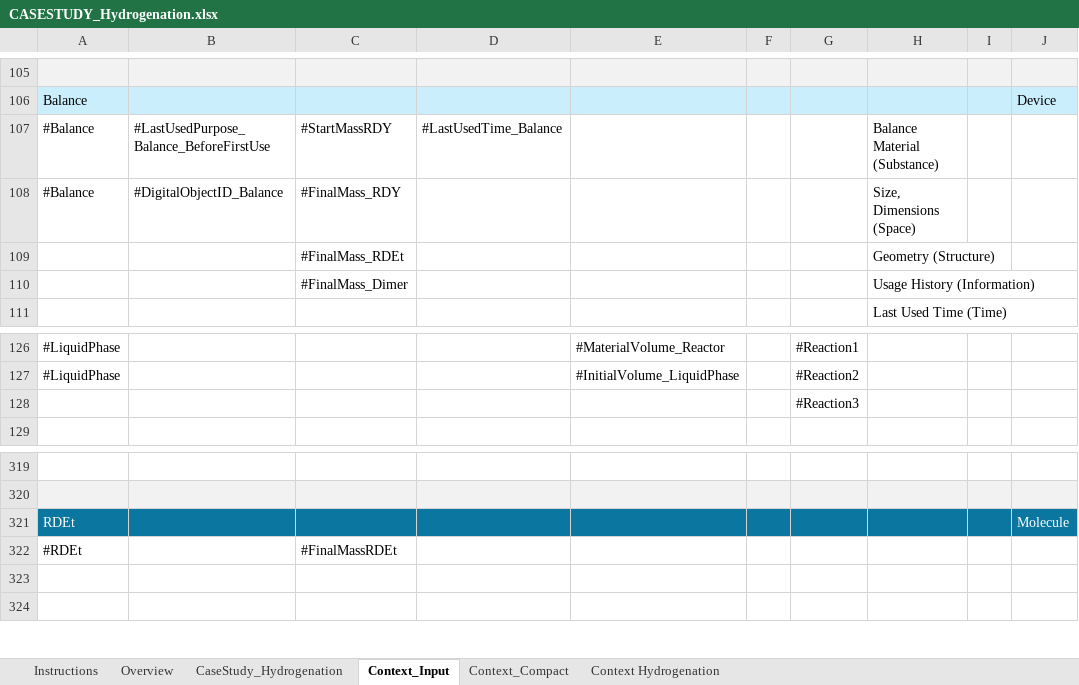
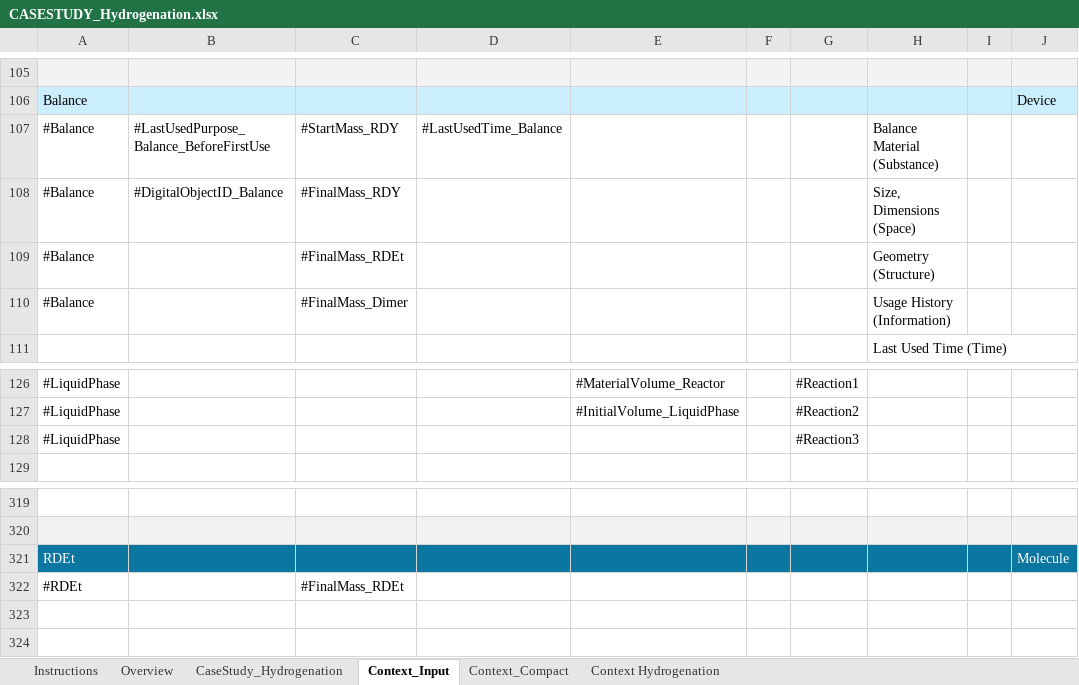
Before and after one commit to laurafadler/hydrogenation, an Excel workbook: CASESTUDY_Hydrogenation.xlsx, sheet Context_Input, drawn as a sheet; only a part is shown, gaps mark what is left out; values as stored, in another font and other column widths than the file's, no borders; the diff names each change by its address in the sheet, - before the commit and + after, or states it on an @@ line.

```diff
--- a/CASESTUDY_Hydrogenation.xlsx (sheet Context_Input)
+++ b/CASESTUDY_Hydrogenation.xlsx (sheet Context_Input)
-C107: #StartMassRDY
+C107: #StartMass_RDY
-A109:A110: (empty)
+A109:A110: #Balance
-A128: (empty)
+A128: #LiquidPhase
-C322: #FinalMassRDEt
+C322: #FinalMass_RDEt
```
Also changed, not shown: sheet Context_Compact, context_connections.xlsx, 6 other files.
